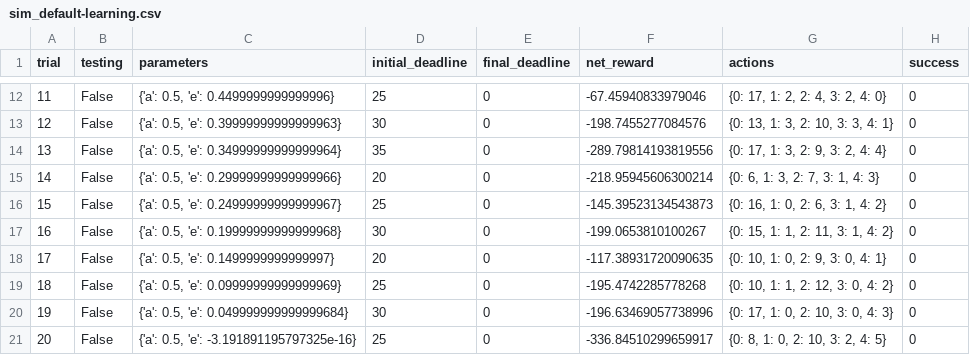
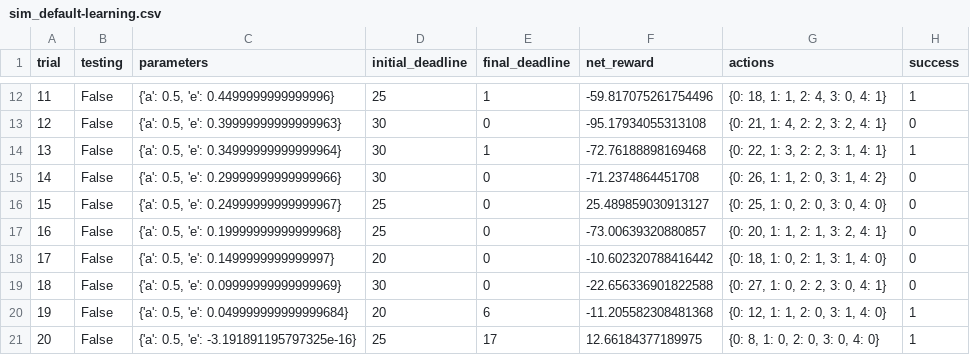
Before and after one commit to prsnjt/machine-learning, a CSV file: projects/smartcab/logs/sim_default-learning.csv, drawn as a sheet; only a part is shown, gaps mark what is left out; the diff covers the shown part only.

```diff
--- a/projects/smartcab/logs/sim_default-learning.csv
+++ b/projects/smartcab/logs/sim_default-learning.csv
@@ -12,10 +12,10 @@ trial,testing,parameters,initial_deadline,final_deadline,net_reward,actions,succ
-11,False,"{'a': 0.5, 'e': 0.4499999999999996}",25,0,-67.45940833979046,"{0: 17, 1: 2, 2: 4, 3: 2, 4: 0}",0
-12,False,"{'a': 0.5, 'e': 0.39999999999999963}",30,0,-198.7455277084576,"{0: 13, 1: 3, 2: 10, 3: 3, 4: 1}",0
-13,False,"{'a': 0.5, 'e': 0.34999999999999964}",35,0,-289.79814193819556,"{0: 17, 1: 3, 2: 9, 3: 2, 4: 4}",0
-14,False,"{'a': 0.5, 'e': 0.29999999999999966}",20,0,-218.95945606300214,"{0: 6, 1: 3, 2: 7, 3: 1, 4: 3}",0
-15,False,"{'a': 0.5, 'e': 0.24999999999999967}",25,0,-145.39523134543873,"{0: 16, 1: 0, 2: 6, 3: 1, 4: 2}",0
-16,False,"{'a': 0.5, 'e': 0.19999999999999968}",30,0,-199.0653810100267,"{0: 15, 1: 1, 2: 11, 3: 1, 4: 2}",0
-17,False,"{'a': 0.5, 'e': 0.1499999999999997}",20,0,-117.38931720090635,"{0: 10, 1: 0, 2: 9, 3: 0, 4: 1}",0
-18,False,"{'a': 0.5, 'e': 0.09999999999999969}",25,0,-195.4742285778268,"{0: 10, 1: 1, 2: 12, 3: 0, 4: 2}",0
-19,False,"{'a': 0.5, 'e': 0.049999999999999684}",30,0,-196.63469057738996,"{0: 17, 1: 0, 2: 10, 3: 0, 4: 3}",0
-20,False,"{'a': 0.5, 'e': -3.191891195797325e-16}",25,0,-336.84510299659917,"{0: 8, 1: 0, 2: 10, 3: 2, 4: 5}",0
+11,False,"{'a': 0.5, 'e': 0.4499999999999996}",25,1,-59.817075261754496,"{0: 18, 1: 1, 2: 4, 3: 0, 4: 1}",1
+12,False,"{'a': 0.5, 'e': 0.39999999999999963}",30,0,-95.17934055313108,"{0: 21, 1: 4, 2: 2, 3: 2, 4: 1}",0
+13,False,"{'a': 0.5, 'e': 0.34999999999999964}",30,1,-72.76188898169468,"{0: 22, 1: 3, 2: 2, 3: 1, 4: 1}",1
+14,False,"{'a': 0.5, 'e': 0.29999999999999966}",30,0,-71.2374864451708,"{0: 26, 1: 1, 2: 0, 3: 1, 4: 2}",0
+15,False,"{'a': 0.5, 'e': 0.24999999999999967}",25,0,25.489859030913127,"{0: 25, 1: 0, 2: 0, 3: 0, 4: 0}",0
+16,False,"{'a': 0.5, 'e': 0.19999999999999968}",25,0,-73.00639320880857,"{0: 20, 1: 1, 2: 1, 3: 2, 4: 1}",0
+17,False,"{'a': 0.5, 'e': 0.1499999999999997}",20,0,-10.602320788416442,"{0: 18, 1: 0, 2: 1, 3: 1, 4: 0}",0
+18,False,"{'a': 0.5, 'e': 0.09999999999999969}",30,0,-22.656336901822588,"{0: 27, 1: 0, 2: 2, 3: 0, 4: 1}",0
+19,False,"{'a': 0.5, 'e': 0.049999999999999684}",20,6,-11.205582308481368,"{0: 12, 1: 1, 2: 0, 3: 1, 4: 0}",1
+20,False,"{'a': 0.5, 'e': -3.191891195797325e-16}",25,17,12.66184377189975,"{0: 8, 1: 0, 2: 0, 3: 0, 4: 0}",1
```
Also changed, not shown: 71 edited cells elsewhere in this file, 7 other files.
